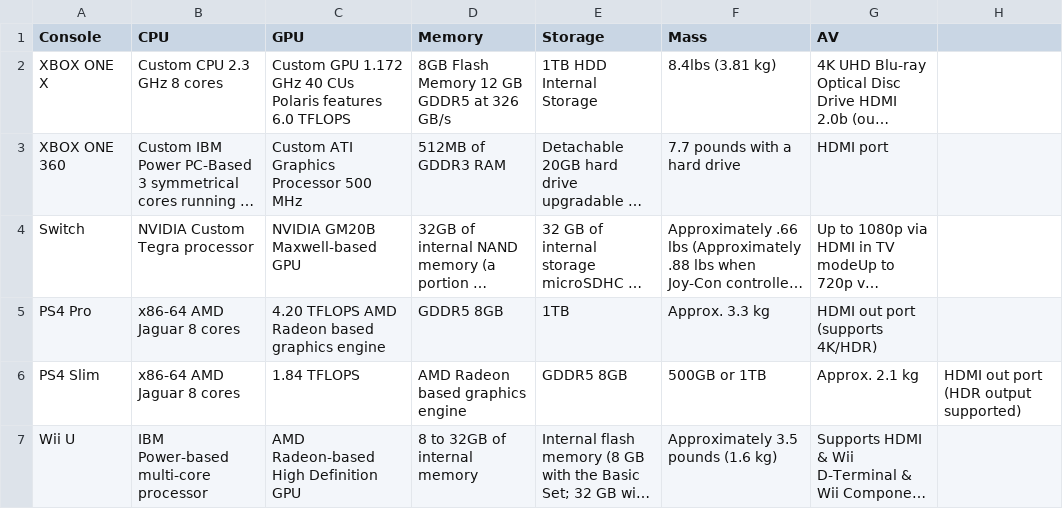
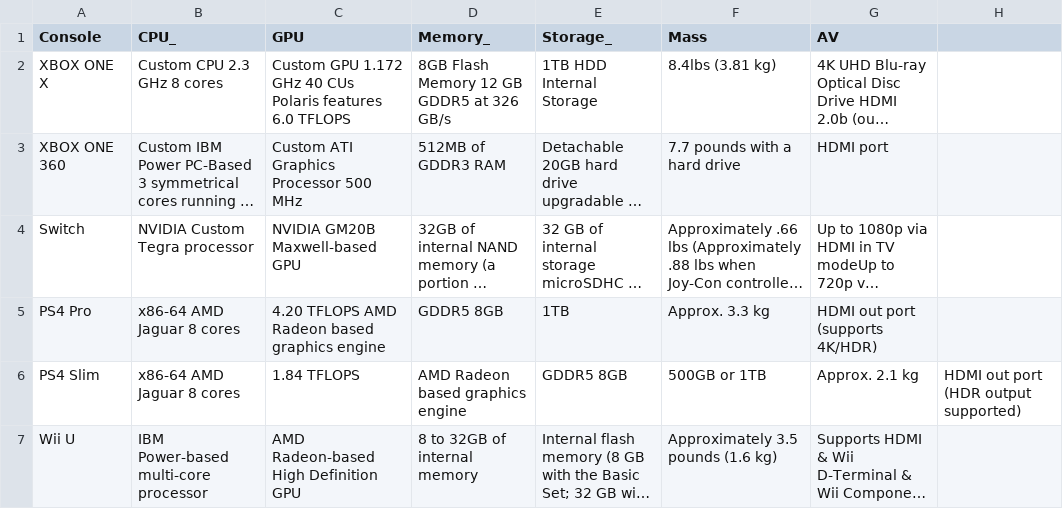
Before and after one commit to ArjunSingh1/SoftwareLab, a CSV file: AllConsoles.csv, drawn as a sheet; long unchanged cells end in …; the diff names each change by its address in the sheet, - before the commit and + after, or states it on an @@ line.

```diff
--- a/AllConsoles.csv
+++ b/AllConsoles.csv
-B1: CPU
+B1: CPU_
-D1: Memory
+D1: Memory_
-E1: Storage
+E1: Storage_
```
Also changed, not shown: 1 other file.
